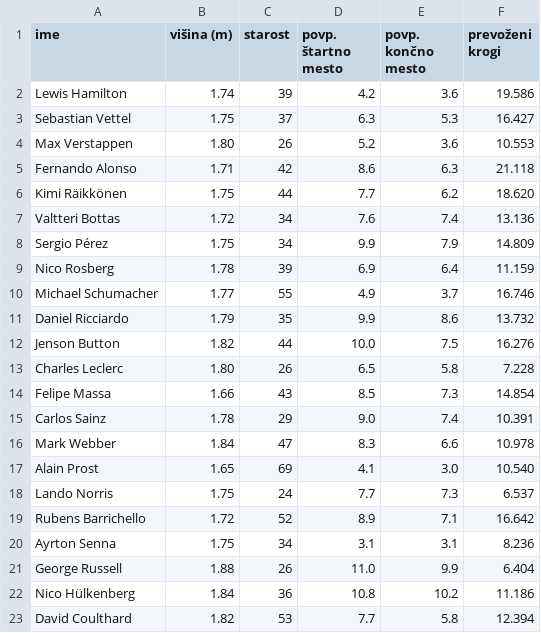
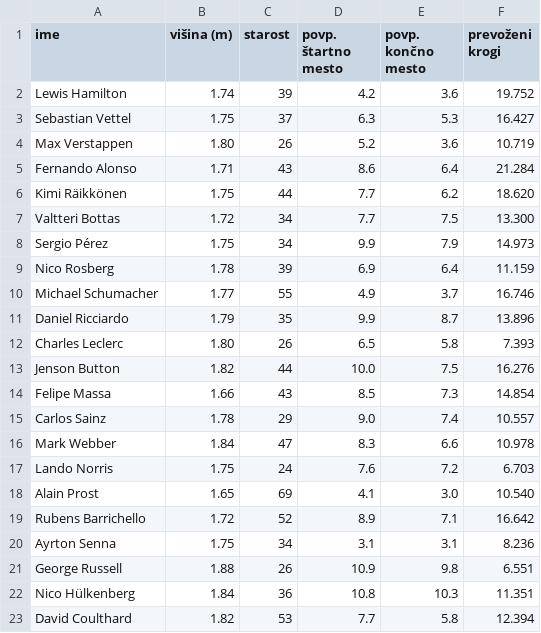
Before and after one commit to ZigaObradovic/F1_Vozniki, a CSV file: F1_podatki/F1_drivers_dodatno.csv, drawn as a sheet.

```diff
--- a/F1_podatki/F1_drivers_dodatno.csv
+++ b/F1_podatki/F1_drivers_dodatno.csv
@@ -1,23 +1,23 @@
 ime,višina (m),starost,povp. štartno mesto,povp. končno mesto,prevoženi krogi
-Lewis Hamilton,1.74,39,4.2,3.6,19.586
+Lewis Hamilton,1.74,39,4.2,3.6,19.752
 Sebastian Vettel,1.75,37,6.3,5.3,16.427
-Max Verstappen,1.80,26,5.2,3.6,10.553
-Fernando Alonso,1.71,42,8.6,6.3,21.118
+Max Verstappen,1.80,26,5.2,3.6,10.719
+Fernando Alonso,1.71,43,8.6,6.4,21.284
 Kimi Räikkönen,1.75,44,7.7,6.2,18.620
-Valtteri Bottas,1.72,34,7.6,7.4,13.136
-Sergio Pérez,1.75,34,9.9,7.9,14.809
+Valtteri Bottas,1.72,34,7.7,7.5,13.300
+Sergio Pérez,1.75,34,9.9,7.9,14.973
 Nico Rosberg,1.78,39,6.9,6.4,11.159
 Michael Schumacher,1.77,55,4.9,3.7,16.746
-Daniel Ricciardo,1.79,35,9.9,8.6,13.732
+Daniel Ricciardo,1.79,35,9.9,8.7,13.896
+Charles Leclerc,1.80,26,6.5,5.8,7.393
 Jenson Button,1.82,44,10.0,7.5,16.276
-Charles Leclerc,1.80,26,6.5,5.8,7.228
 Felipe Massa,1.66,43,8.5,7.3,14.854
-Carlos Sainz,1.78,29,9.0,7.4,10.391
+Carlos Sainz,1.78,29,9.0,7.4,10.557
 Mark Webber,1.84,47,8.3,6.6,10.978
+Lando Norris,1.75,24,7.6,7.2,6.703
 Alain Prost,1.65,69,4.1,3.0,10.540
-Lando Norris,1.75,24,7.7,7.3,6.537
 Rubens Barrichello,1.72,52,8.9,7.1,16.642
 Ayrton Senna,1.75,34,3.1,3.1,8.236
-George Russell,1.88,26,11.0,9.9,6.404
-Nico Hülkenberg,1.84,36,10.8,10.2,11.186
+George Russell,1.88,26,10.9,9.8,6.551
+Nico Hülkenberg,1.84,36,10.8,10.3,11.351
 David Coulthard,1.82,53,7.7,5.8,12.394
```
Also changed, not shown: F1_podatki/F1_drivers.csv, 26 other files.
